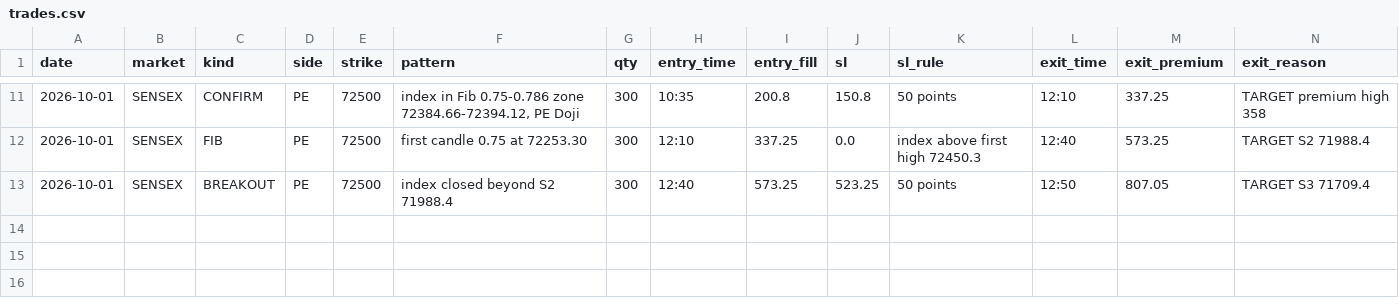
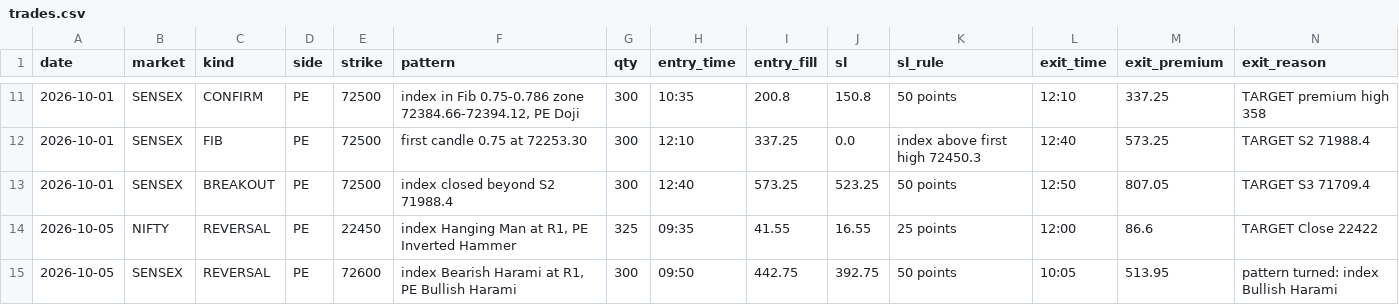
Before and after one commit to Jdingara/share_market_bava, a CSV file: history/hlc/trades.csv, drawn as a sheet; only a part is shown, gaps mark what is left out; rows hold the shown columns only; the diff names each change by its address in the sheet, - before the commit and + after, or states it on an @@ line.

```diff
--- a/history/hlc/trades.csv
+++ b/history/hlc/trades.csv
+row 14: 2026-10-05 | NIFTY | REVERSAL | PE | 22450 | index Hanging Man at R1, PE Inverted Hammer | 325 | 09:35 | 41.55 | 16.55 | 25 points | 12:00 | 86.6 | TARGET Close 22422
+row 15: 2026-10-05 | SENSEX | REVERSAL | PE | 72600 | index Bearish Harami at R1, PE Bullish Harami | 300 | 09:50 | 442.75 | 392.75 | 50 points | 10:05 | 513.95 | pattern turned: index Bullish Harami
```
Also changed, not shown: history/days.csv, history/hlc/days.csv, 7 other files.
